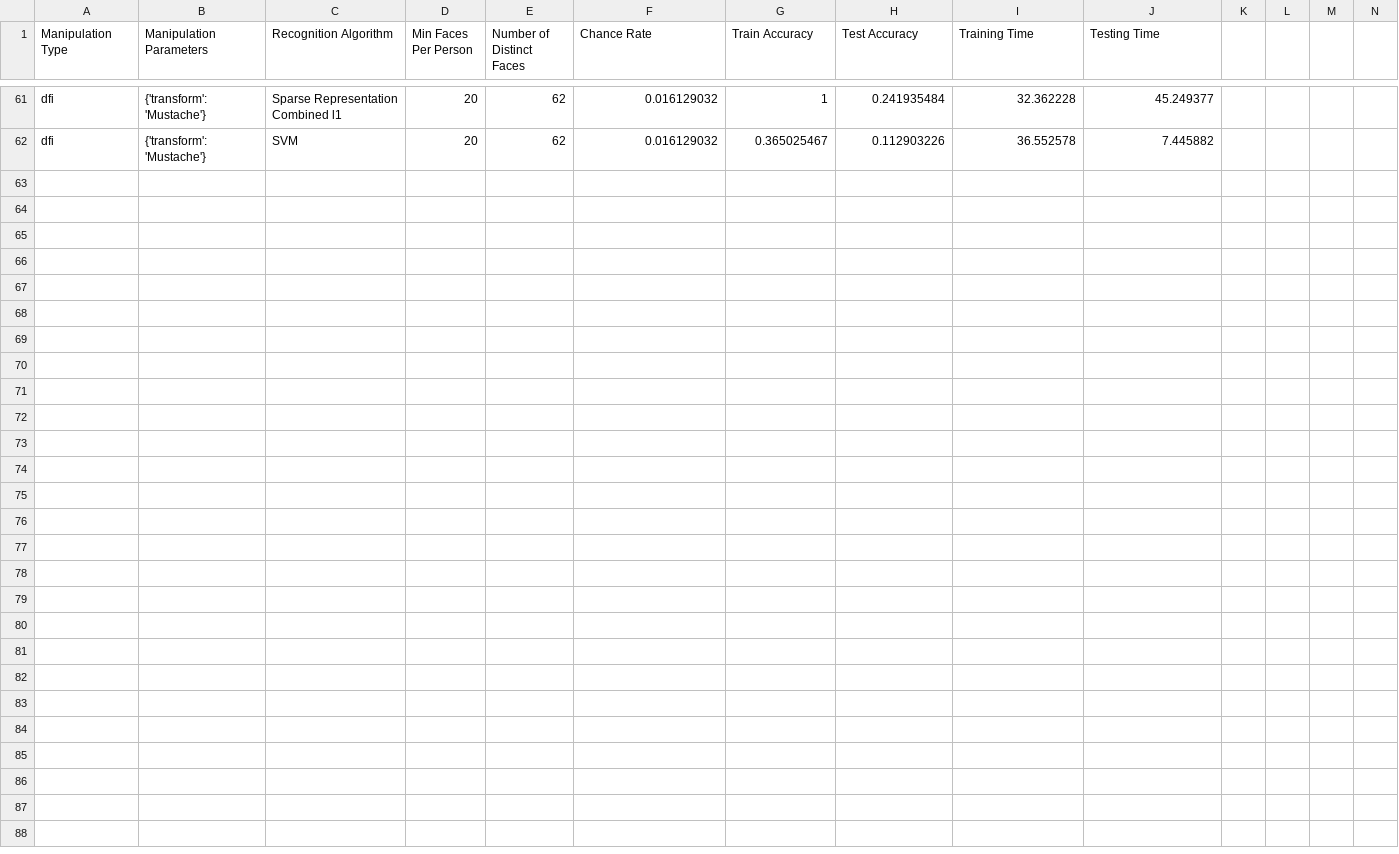
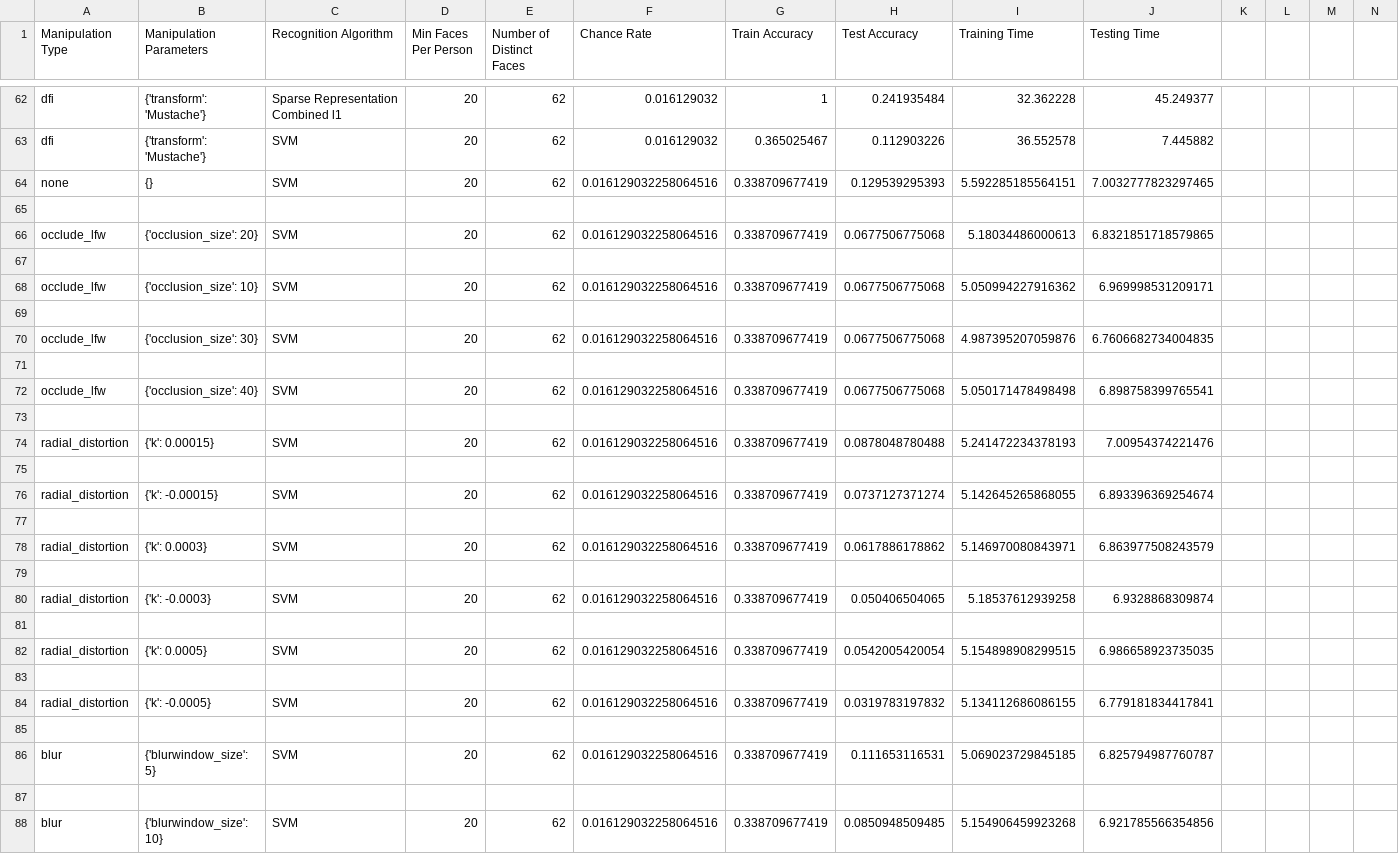
Before and after one commit to cchen23/COS429_final_project, a CSV file: results/results_19.csv, drawn as a sheet; only a part is shown, gaps mark what is left out; rows hold the shown columns only; the diff covers the shown part only; the diff names each change by its address in the sheet, - before the commit and + after, or states it on an @@ line.

Commit message:
Update results.

```diff
--- a/results/results_19.csv
+++ b/results/results_19.csv
+row 64: none | {} | SVM | 20 | 62 | 0.016129032258064516 | 0.338709677419 | 0.129539295393 | 5.592285185564151 | 7.0032777823297465
+row 65: (empty)
+row 66: occlude_lfw | {'occlusion_size': 20} | SVM | 20 | 62 | 0.016129032258064516 | 0.338709677419 | 0.0677506775068 | 5.18034486000613 | 6.8321851718579865
+row 67: (empty)
+row 68: occlude_lfw | {'occlusion_size': 10} | SVM | 20 | 62 | 0.016129032258064516 | 0.338709677419 | 0.0677506775068 | 5.050994227916362 | 6.969998531209171
+row 69: (empty)
+row 70: occlude_lfw | {'occlusion_size': 30} | SVM | 20 | 62 | 0.016129032258064516 | 0.338709677419 | 0.0677506775068 | 4.987395207059876 | 6.7606682734004835
+row 71: (empty)
+row 72: occlude_lfw | {'occlusion_size': 40} | SVM | 20 | 62 | 0.016129032258064516 | 0.338709677419 | 0.0677506775068 | 5.050171478498498 | 6.898758399765541
+row 73: (empty)
+row 74: radial_distortion | {'k': 0.00015} | SVM | 20 | 62 | 0.016129032258064516 | 0.338709677419 | 0.0878048780488 | 5.241472234378193 | 7.00954374221476
+row 75: (empty)
+row 76: radial_distortion | {'k': -0.00015} | SVM | 20 | 62 | 0.016129032258064516 | 0.338709677419 | 0.0737127371274 | 5.142645265868055 | 6.893396369254674
+row 77: (empty)
+row 78: radial_distortion | {'k': 0.0003} | SVM | 20 | 62 | 0.016129032258064516 | 0.338709677419 | 0.0617886178862 | 5.146970080843971 | 6.863977508243579
+row 79: (empty)
+row 80: radial_distortion | {'k': -0.0003} | SVM | 20 | 62 | 0.016129032258064516 | 0.338709677419 | 0.050406504065 | 5.18537612939258 | 6.9328868309874
+row 81: (empty)
+row 82: radial_distortion | {'k': 0.0005} | SVM | 20 | 62 | 0.016129032258064516 | 0.338709677419 | 0.0542005420054 | 5.154898908299515 | 6.986658923735035
+row 83: (empty)
+row 84: radial_distortion | {'k': -0.0005} | SVM | 20 | 62 | 0.016129032258064516 | 0.338709677419 | 0.0319783197832 | 5.134112686086155 | 6.779181834417841
+row 85: (empty)
+row 86: blur | {'blurwindow_size': 5} | SVM | 20 | 62 | 0.016129032258064516 | 0.338709677419 | 0.111653116531 | 5.069023729845185 | 6.825794987760787
+row 87: (empty)
+row 88: blur | {'blurwindow_size': 10} | SVM | 20 | 62 | 0.016129032258064516 | 0.338709677419 | 0.0850948509485 | 5.154906459923268 | 6.921785566354856
```
Also changed, not shown: 1 added row and 10 edited cells elsewhere in this file, results/results_10.csv, results/results_15.csv, 1 other file.
